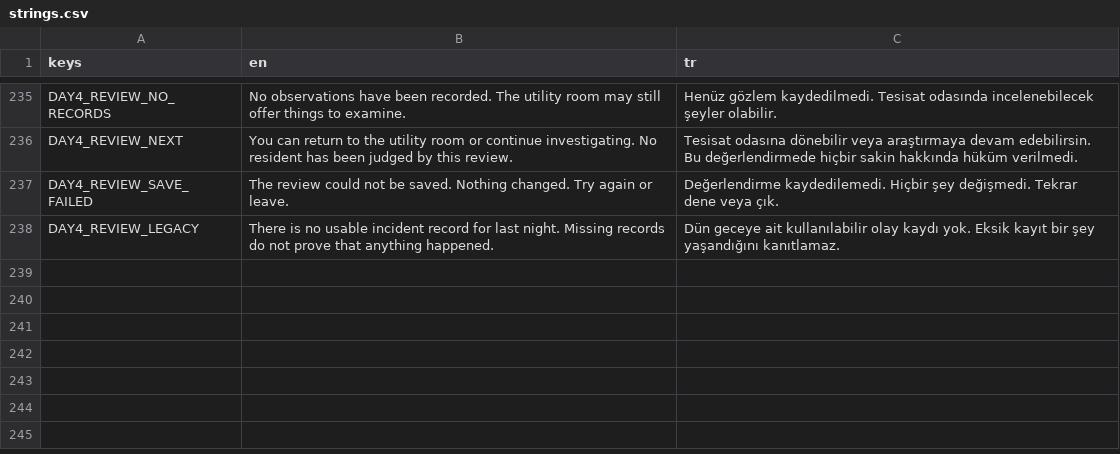
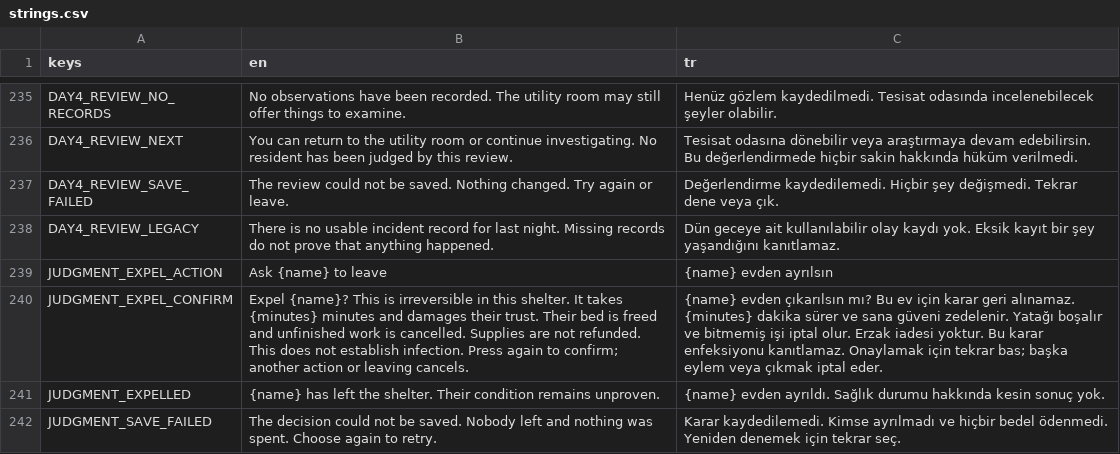
Before and after one commit to TheCaraman/SessizEv, a CSV file: localization/strings.csv, drawn as a sheet; only a part is shown, gaps mark what is left out.

Commit message:
feat: add confirmed nonlethal resident expulsion on Day 4

```diff
--- a/localization/strings.csv
+++ b/localization/strings.csv
@@ -238 +238,5 @@ DAY4_REVIEW_SAVE_FAILED,The review could not be saved. Nothing changed. Try agai
 DAY4_REVIEW_LEGACY,There is no usable incident record for last night. Missing records do not prove that anything happened.,Dün geceye ait kullanılabilir olay kaydı yok. Eksik kayıt bir şey yaşandığını kanıtlamaz.
+JUDGMENT_EXPEL_ACTION,Ask {name} to leave,{name} evden ayrılsın
+JUDGMENT_EXPEL_CONFIRM,"Expel {name}? This is irreversible in this shelter. It takes {minutes} minutes and damages their trust. Their bed is freed and unfinished work is cancelled. Supplies are not refunded. This does not establish infection. Press again to confirm; another action or leaving cancels.","{name} evden çıkarılsın mı? Bu ev için karar geri alınamaz. {minutes} dakika sürer ve sana güveni zedelenir. Yatağı boşalır ve bitmemiş işi iptal olur. Erzak iadesi yoktur. Bu karar enfeksiyonu kanıtlamaz. Onaylamak için tekrar bas; başka eylem veya çıkmak iptal eder."
+JUDGMENT_EXPELLED,{name} has left the shelter. Their condition remains unproven.,{name} evden ayrıldı. Sağlık durumu hakkında kesin sonuç yok.
+JUDGMENT_SAVE_FAILED,The decision could not be saved. Nobody left and nothing was spent. Choose again to retry.,Karar kaydedilemedi. Kimse ayrılmadı ve hiçbir bedel ödenmedi. Yeniden denemek için tekrar seç.
```
Also changed, not shown: 18 other files.
